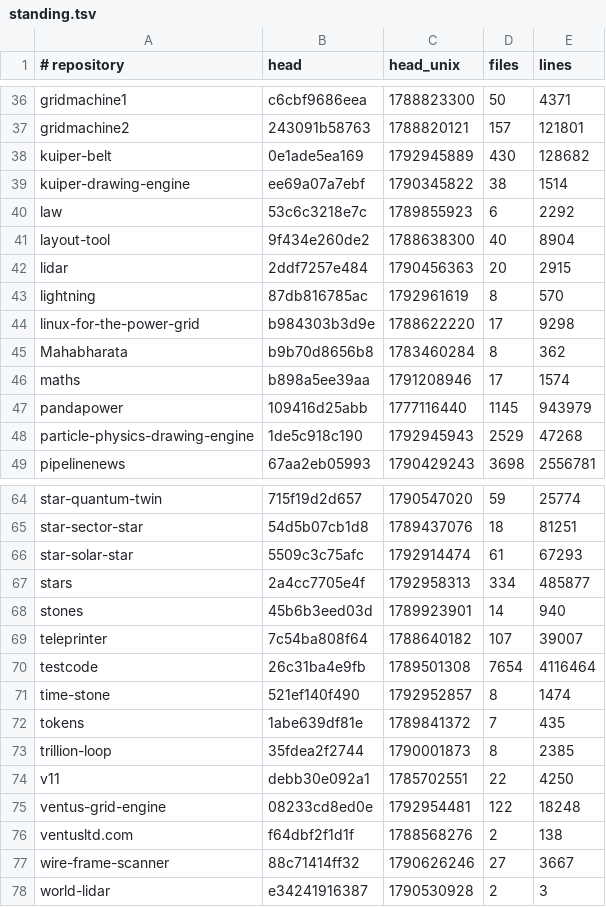
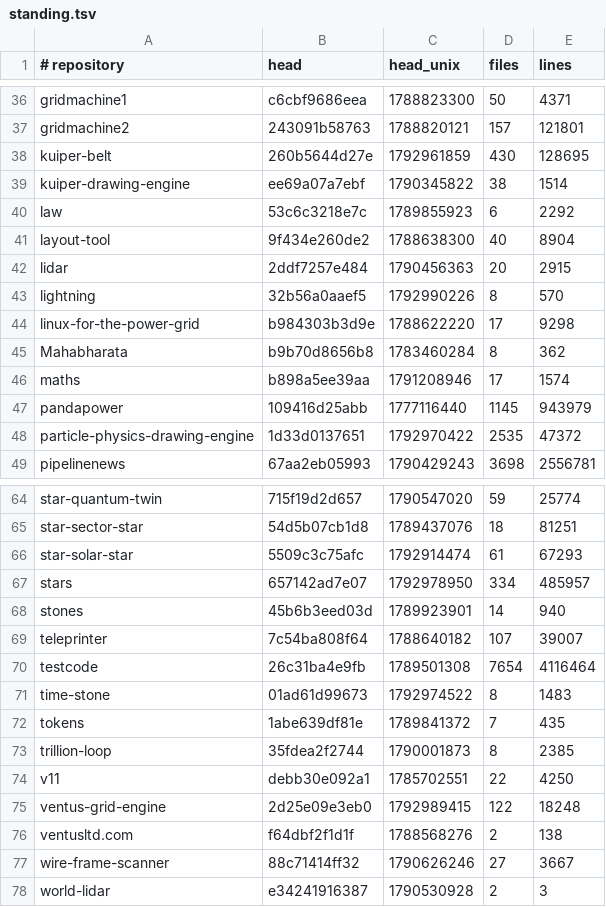
Before and after one commit to Ventusltd/kuiper-belt, a TSV file: cosmos/standing.tsv, drawn as a sheet; only a part is shown, gaps mark what is left out.

```diff
--- a/cosmos/standing.tsv
+++ b/cosmos/standing.tsv
@@ -37,3 +37,3 @@ gridmachine1	c6cbf9686eea	1788823300	50	4371
 gridmachine2	243091b58763	1788820121	157	121801
-kuiper-belt	0e1ade5ea169	1792945889	430	128682
+kuiper-belt	260b5644d27e	1792961859	430	128695
 kuiper-drawing-engine	ee69a07a7ebf	1790345822	38	1514
@@ -42,3 +42,3 @@ layout-tool	9f434e260de2	1788638300	40	8904
 lidar	2ddf7257e484	1790456363	20	2915
-lightning	87db816785ac	1792961619	8	570
+lightning	32b56a0aaef5	1792990226	8	570
 linux-for-the-power-grid	b984303b3d9e	1788622220	17	9298
@@ -47,3 +47,3 @@ maths	b898a5ee39aa	1791208946	17	1574
 pandapower	109416d25abb	1777116440	1145	943979
-particle-physics-drawing-engine	1de5c918c190	1792945943	2529	47268
+particle-physics-drawing-engine	1d33d0137651	1792970422	2535	47372
 pipelinenews	67aa2eb05993	1790429243	3698	2556781
@@ -66,3 +66,3 @@ star-sector-star	54d5b07cb1d8	1789437076	18	81251
 star-solar-star	5509c3c75afc	1792914474	61	67293
-stars	2a4cc7705e4f	1792958313	334	485877
+stars	657142ad7e07	1792978950	334	485957
 stones	45b6b3eed03d	1789923901	14	940
@@ -70,3 +70,3 @@ teleprinter	7c54ba808f64	1788640182	107	39007
 testcode	26c31ba4e9fb	1789501308	7654	4116464
-time-stone	521ef140f490	1792952857	8	1474
+time-stone	01ad61d99673	1792974522	8	1483
 tokens	1abe639df81e	1789841372	7	435
@@ -74,3 +74,3 @@ trillion-loop	35fdea2f2744	1790001873	8	2385
 v11	debb30e092a1	1785702551	22	4250
-ventus-grid-engine	08233cd8ed0e	1792954481	122	18248
+ventus-grid-engine	2d25e09e3eb0	1792989415	122	18248
 ventusltd.com	f64dbf2f1d1f	1788568276	2	138
```
Also changed, not shown: cosmos/pulse.tsv, cosmos/repos.tsv, 2 other files.
